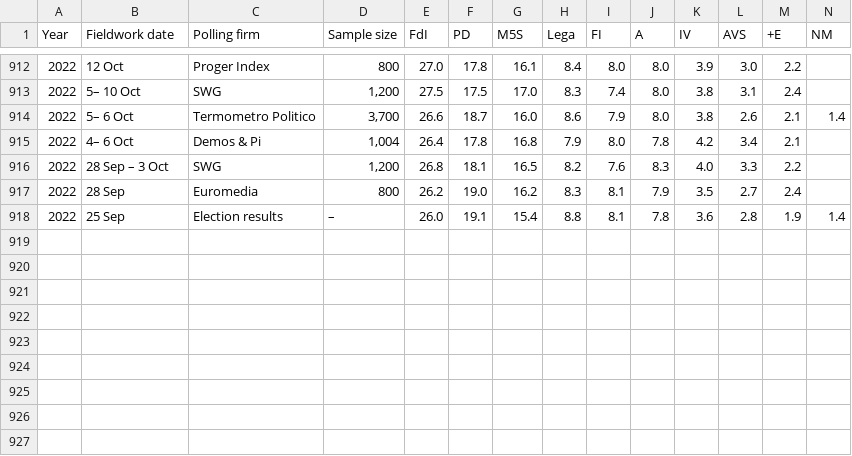
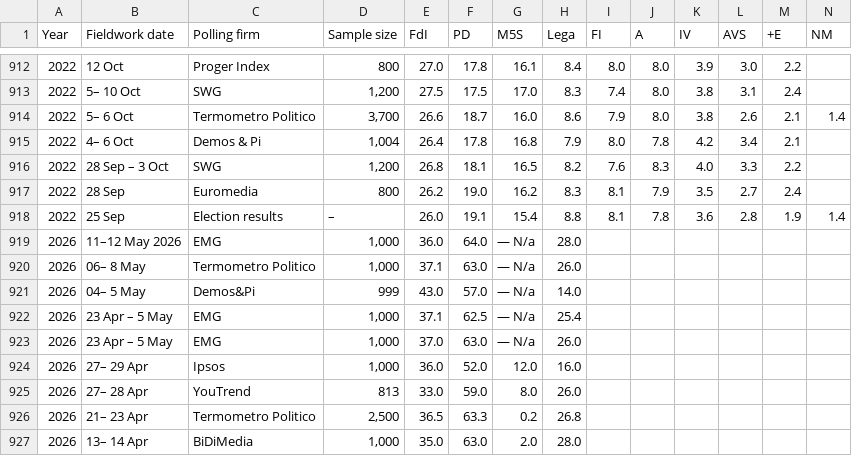
Before and after one commit to Andrevitali/PollsProject, a CSV file: Italy_national_polls_last5years_bs4.csv, drawn as a sheet; only a part is shown, gaps mark what is left out; rows hold the shown columns only; the diff names each change by its address in the sheet, - before the commit and + after, or states it on an @@ line.

```diff
--- a/Italy_national_polls_last5years_bs4.csv
+++ b/Italy_national_polls_last5years_bs4.csv
+row 919: 2026 | 11–12 May 2026 | EMG | 1,000 | 36.0 | 64.0 | — N/a | 28.0
+row 920: 2026 | 06– 8 May | Termometro Politico | 1,000 | 37.1 | 63.0 | — N/a | 26.0
+row 921: 2026 | 04– 5 May | Demos&Pi | 999 | 43.0 | 57.0 | — N/a | 14.0
+row 922: 2026 | 23 Apr – 5 May | EMG | 1,000 | 37.1 | 62.5 | — N/a | 25.4
+row 923: 2026 | 23 Apr – 5 May | EMG | 1,000 | 37.0 | 63.0 | — N/a | 26.0
+row 924: 2026 | 27– 29 Apr | Ipsos | 1,000 | 36.0 | 52.0 | 12.0 | 16.0
+row 925: 2026 | 27– 28 Apr | YouTrend | 813 | 33.0 | 59.0 | 8.0 | 26.0
+row 926: 2026 | 21– 23 Apr | Termometro Politico | 2,500 | 36.5 | 63.3 | 0.2 | 26.8
+row 927: 2026 | 13– 14 Apr | BiDiMedia | 1,000 | 35.0 | 63.0 | 2.0 | 28.0
```
Also changed, not shown: Italy_polls_clean.csv, UK_national_polls_last5years_bs4.csv, 2 other files.
